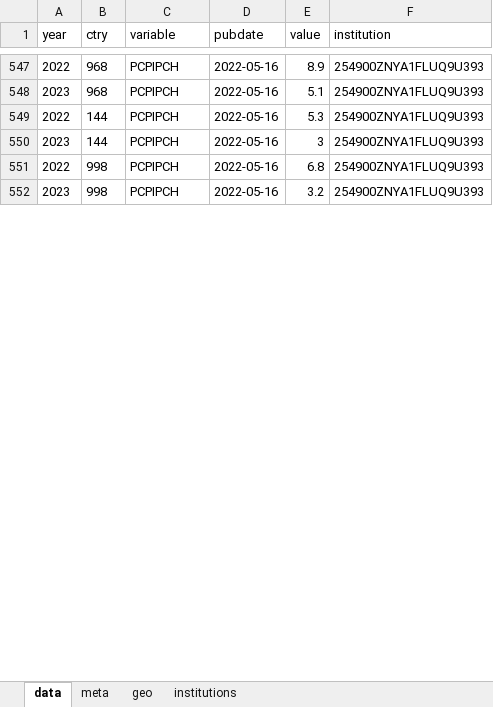
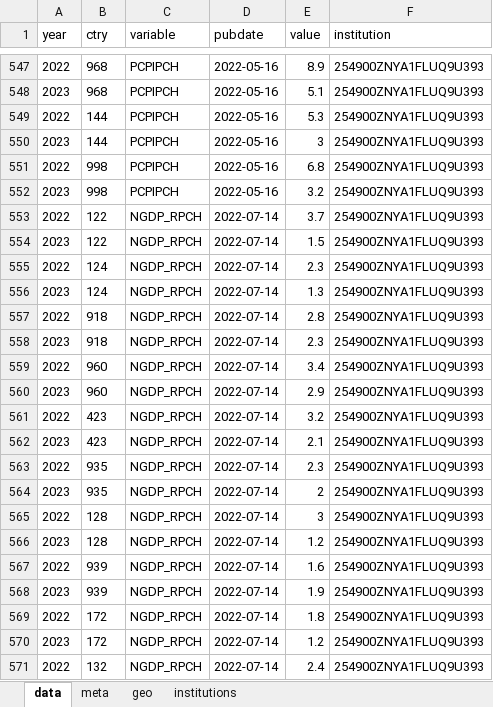
Before and after one commit to franzmohr/macroprojections, an Excel workbook: data/forecasts.xlsx, sheet data, drawn as a sheet; only a part is shown, gaps mark what is left out; values as stored, in another font and other column widths than the file's, no borders; the diff covers the shown part only; the diff names each change by its address in the sheet, - before the commit and + after, or states it on an @@ line.

```diff
--- a/data/forecasts.xlsx (sheet data)
+++ b/data/forecasts.xlsx (sheet data)
+row 553: 2022 | 122 | NGDP_RPCH | 2022-07-14 | 3.7 | 254900ZNYA1FLUQ9U393
+row 554: 2023 | 122 | NGDP_RPCH | 2022-07-14 | 1.5 | 254900ZNYA1FLUQ9U393
+row 555: 2022 | 124 | NGDP_RPCH | 2022-07-14 | 2.3 | 254900ZNYA1FLUQ9U393
+row 556: 2023 | 124 | NGDP_RPCH | 2022-07-14 | 1.3 | 254900ZNYA1FLUQ9U393
+row 557: 2022 | 918 | NGDP_RPCH | 2022-07-14 | 2.8 | 254900ZNYA1FLUQ9U393
+row 558: 2023 | 918 | NGDP_RPCH | 2022-07-14 | 2.3 | 254900ZNYA1FLUQ9U393
+row 559: 2022 | 960 | NGDP_RPCH | 2022-07-14 | 3.4 | 254900ZNYA1FLUQ9U393
+row 560: 2023 | 960 | NGDP_RPCH | 2022-07-14 | 2.9 | 254900ZNYA1FLUQ9U393
+row 561: 2022 | 423 | NGDP_RPCH | 2022-07-14 | 3.2 | 254900ZNYA1FLUQ9U393
+row 562: 2023 | 423 | NGDP_RPCH | 2022-07-14 | 2.1 | 254900ZNYA1FLUQ9U393
+row 563: 2022 | 935 | NGDP_RPCH | 2022-07-14 | 2.3 | 254900ZNYA1FLUQ9U393
+row 564: 2023 | 935 | NGDP_RPCH | 2022-07-14 | 2 | 254900ZNYA1FLUQ9U393
+row 565: 2022 | 128 | NGDP_RPCH | 2022-07-14 | 3 | 254900ZNYA1FLUQ9U393
+row 566: 2023 | 128 | NGDP_RPCH | 2022-07-14 | 1.2 | 254900ZNYA1FLUQ9U393
+row 567: 2022 | 939 | NGDP_RPCH | 2022-07-14 | 1.6 | 254900ZNYA1FLUQ9U393
+row 568: 2023 | 939 | NGDP_RPCH | 2022-07-14 | 1.9 | 254900ZNYA1FLUQ9U393
+row 569: 2022 | 172 | NGDP_RPCH | 2022-07-14 | 1.8 | 254900ZNYA1FLUQ9U393
+row 570: 2023 | 172 | NGDP_RPCH | 2022-07-14 | 1.2 | 254900ZNYA1FLUQ9U393
+row 571: 2022 | 132 | NGDP_RPCH | 2022-07-14 | 2.4 | 254900ZNYA1FLUQ9U393
```
Also changed, not shown: 277 added rows elsewhere in this sheet, sheet meta, 7 other files.
